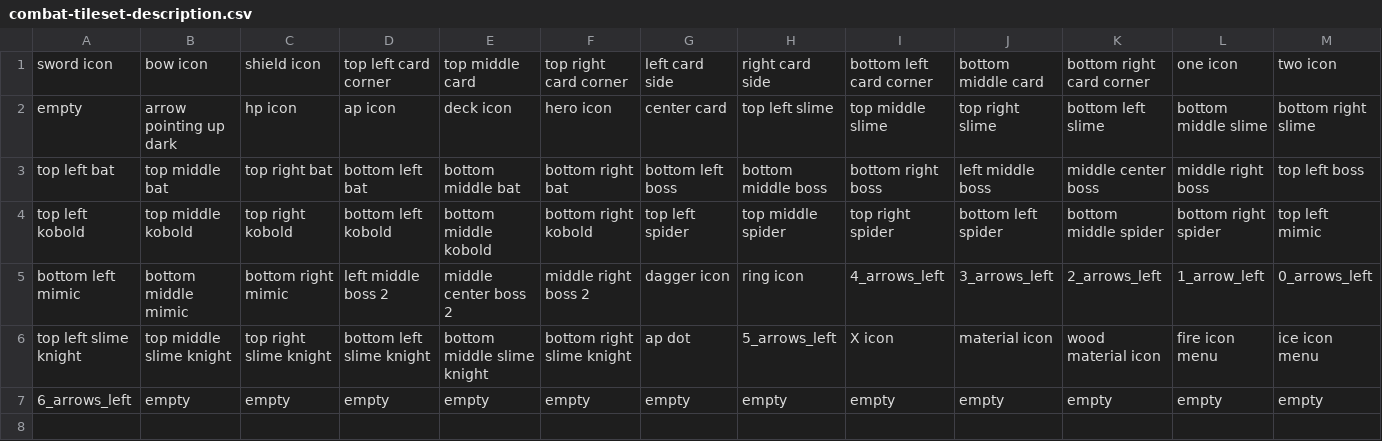
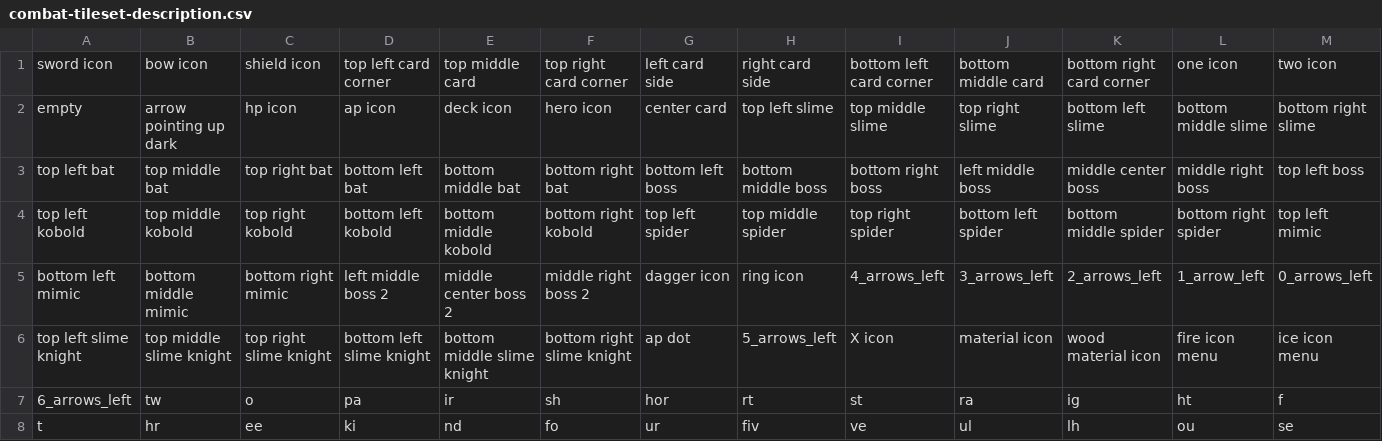
Before and after one commit to GalliaBelgicaSystems/kaartenheld, a CSV file: assets/combat-tileset-description.csv, drawn as a sheet; only a part is shown; rows hold the shown columns only; the diff covers the shown part only; the diff names each change by its address in the sheet, - before the commit and + after, or states it on an @@ line.

```diff
--- a/assets/combat-tileset-description.csv
+++ b/assets/combat-tileset-description.csv
-B7: empty
+B7: tw
-C7: empty
+C7: o
-D7: empty
+D7: pa
-E7: empty
+E7: ir
-F7: empty
+F7: sh
-G7: empty
+G7: hor
-H7: empty
+H7: rt
-I7: empty
+I7: st
-J7: empty
+J7: ra
-K7: empty
+K7: ig
-L7: empty
+L7: ht
-M7: empty
+M7: f
+row 8: t | hr | ee | ki | nd | fo | ur | fiv | ve | ul | lh | ou | se
```
Also changed, not shown: 2 edited cells elsewhere in this file, 1 other file.
